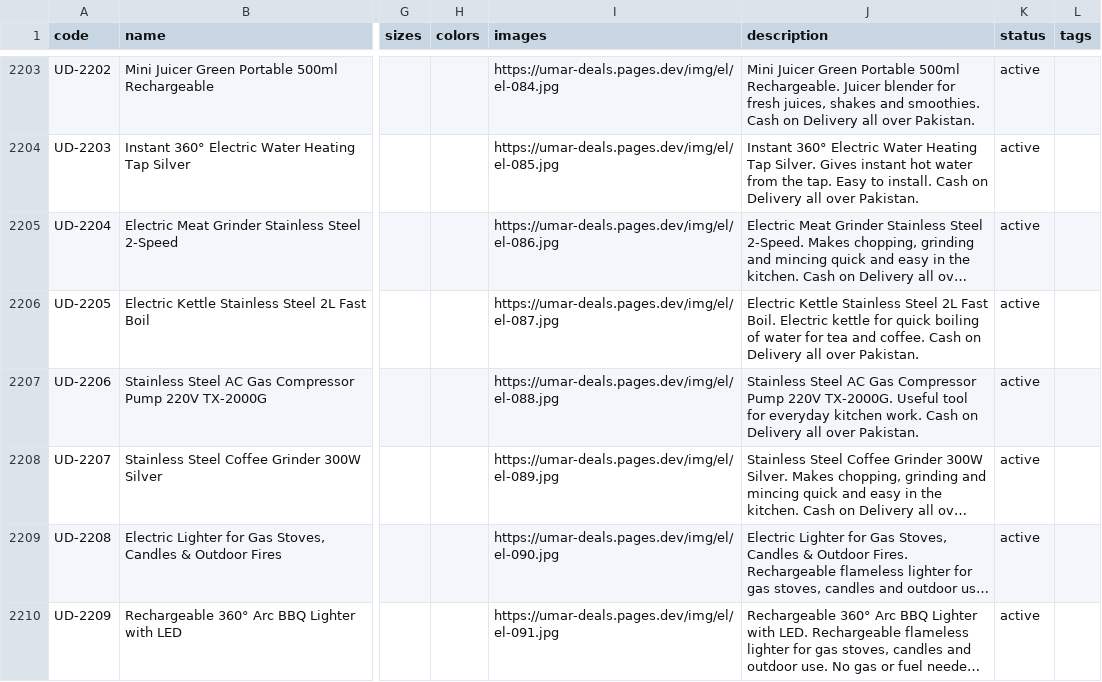
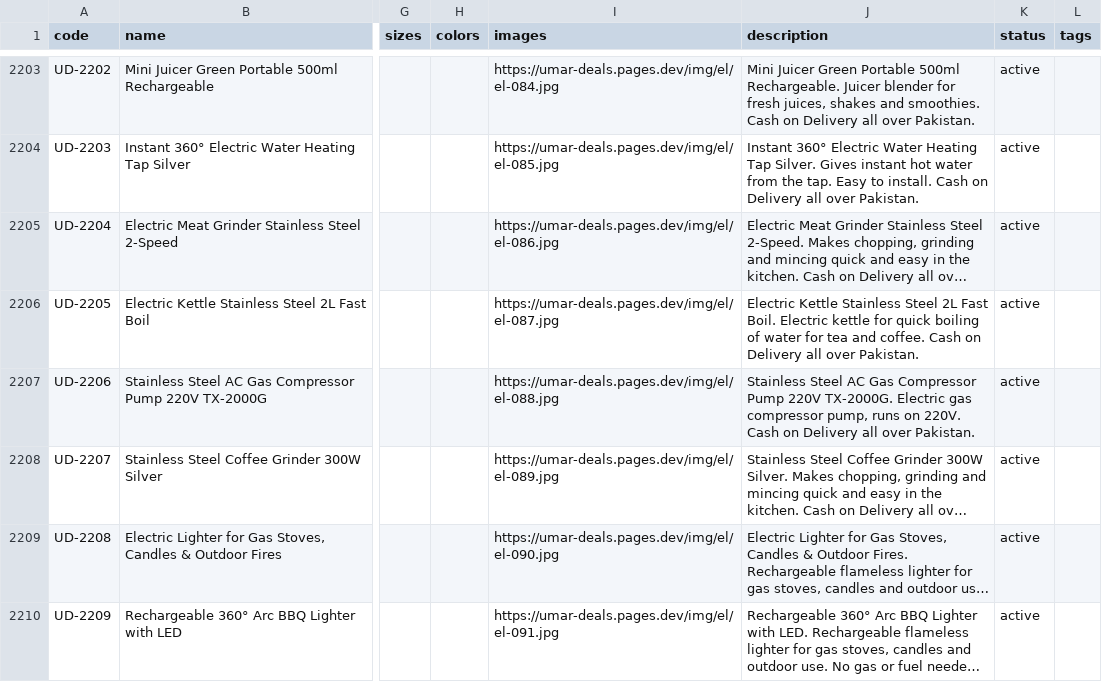
Before and after one commit to um8r/umar-deals, a CSV file: products.csv, drawn as a sheet; only a part is shown, gaps mark what is left out; long unchanged cells end in …; the diff names each change by its address in the sheet, - before the commit and + after, or states it on an @@ line.

```diff
--- a/products.csv
+++ b/products.csv
-J2207 (description): …220V TX-2000G. Useful tool for everyday kitchen work. Cash on…
+J2207 (description): …220V TX-2000G. Electric gas compressor pump, runs on 220V. Cash on…
```
Also changed, not shown: 1 other file.
